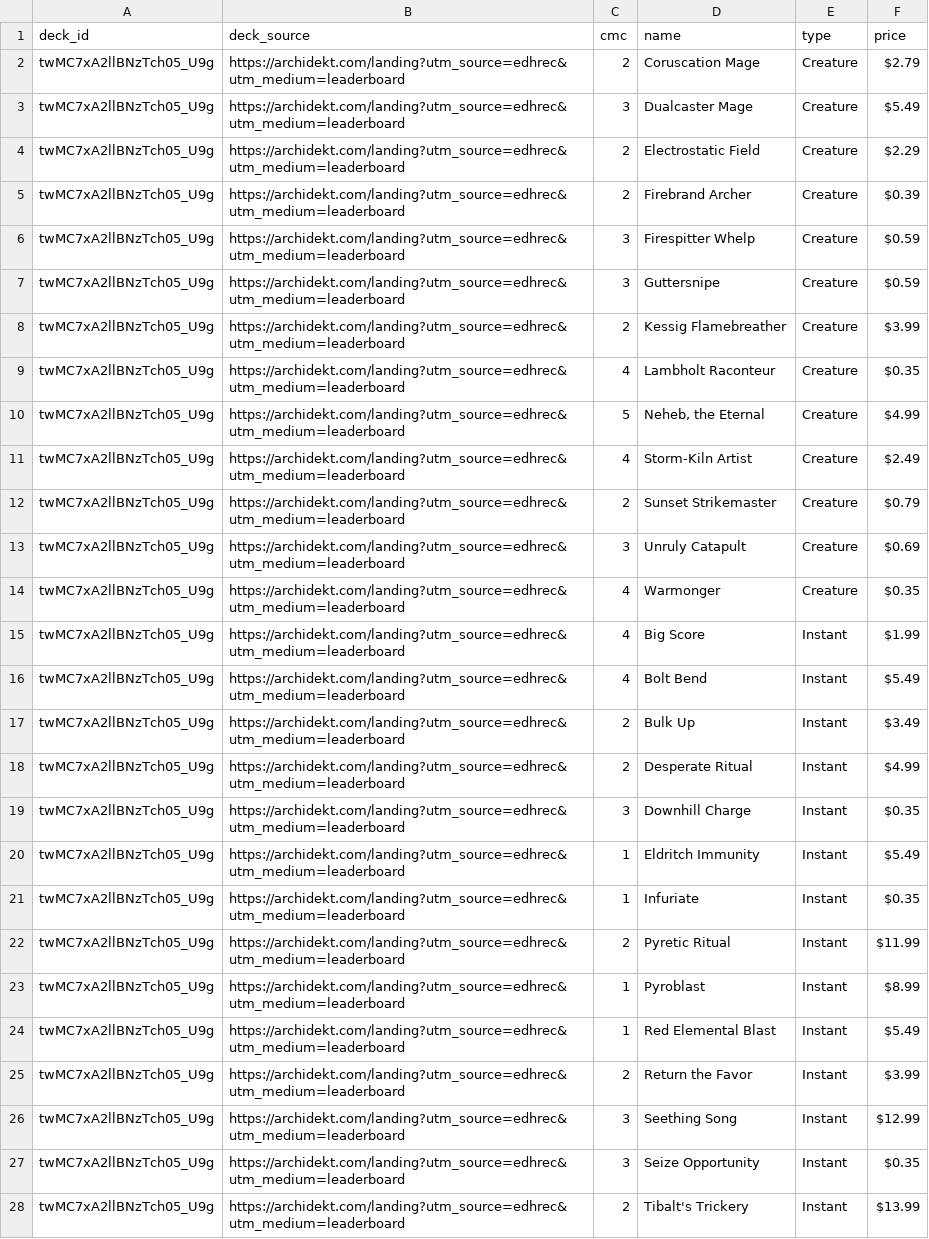
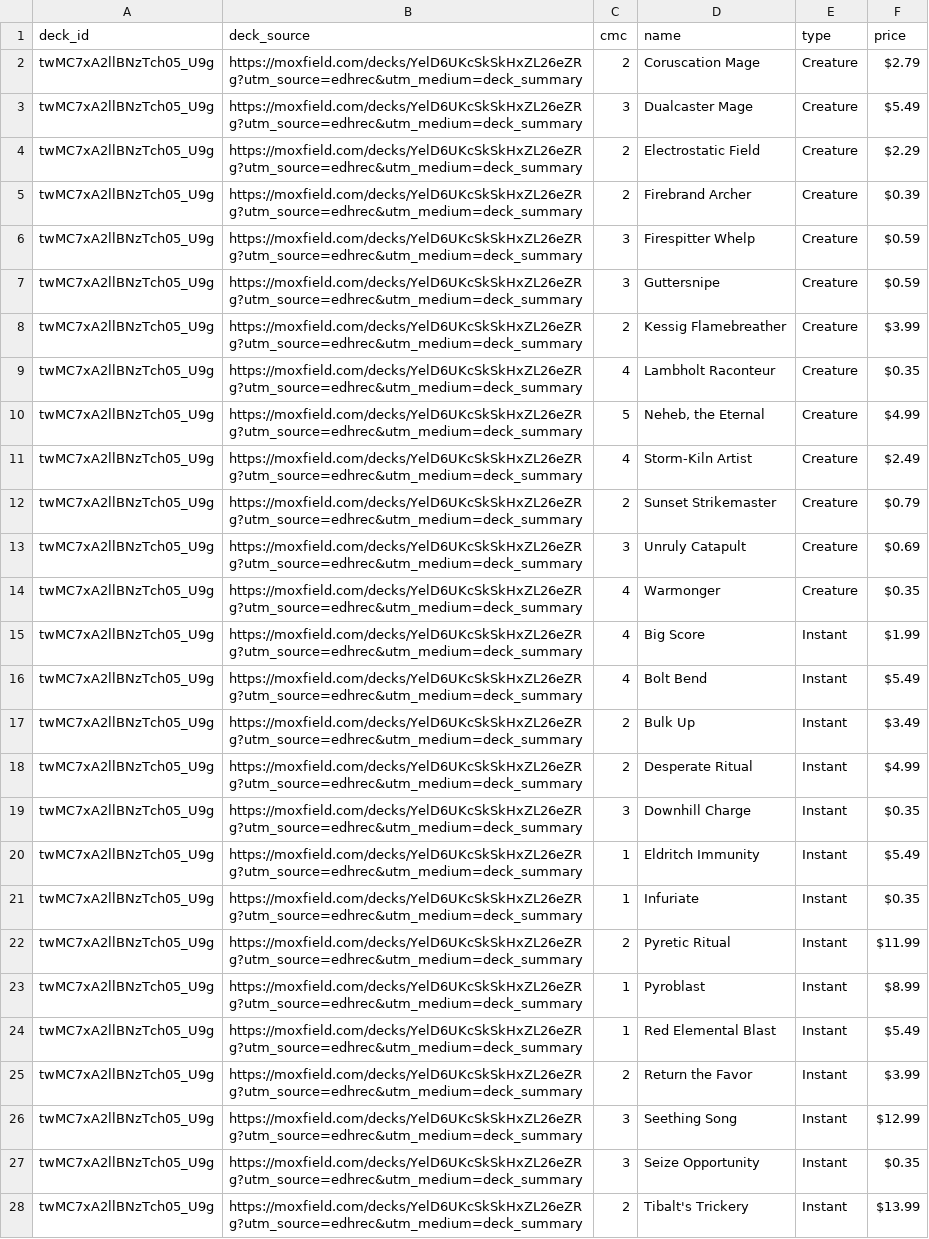
Before and after one commit to wojo1286/edhrec-scraper, a CSV file: decklists_html/twMC7xA2llBNzTch05_U9g.csv, drawn as a sheet; only a part is shown; the diff covers the shown part only; the diff names each change by its address in the sheet, - before the commit and + after, or states it on an @@ line.

```diff
--- a/decklists_html/twMC7xA2llBNzTch05_U9g.csv
+++ b/decklists_html/twMC7xA2llBNzTch05_U9g.csv
-B2:B28 (deck_source): https://archidekt.com/landing?utm_source=edhrec&utm_medium=leaderboard
+B2:B28 (deck_source): https://moxfield.com/decks/YelD6UKcSkSkHxZL26eZRg?utm_source=edhrec&utm_medium=deck_summary
```
Also changed, not shown: 56 edited cells elsewhere in this file, decklists_html/7s3OAtebjr8REothEdieQQ.csv, decklists_html/JHQPtqKrunEpzfooV9i_IQ.csv, 15 other files.
